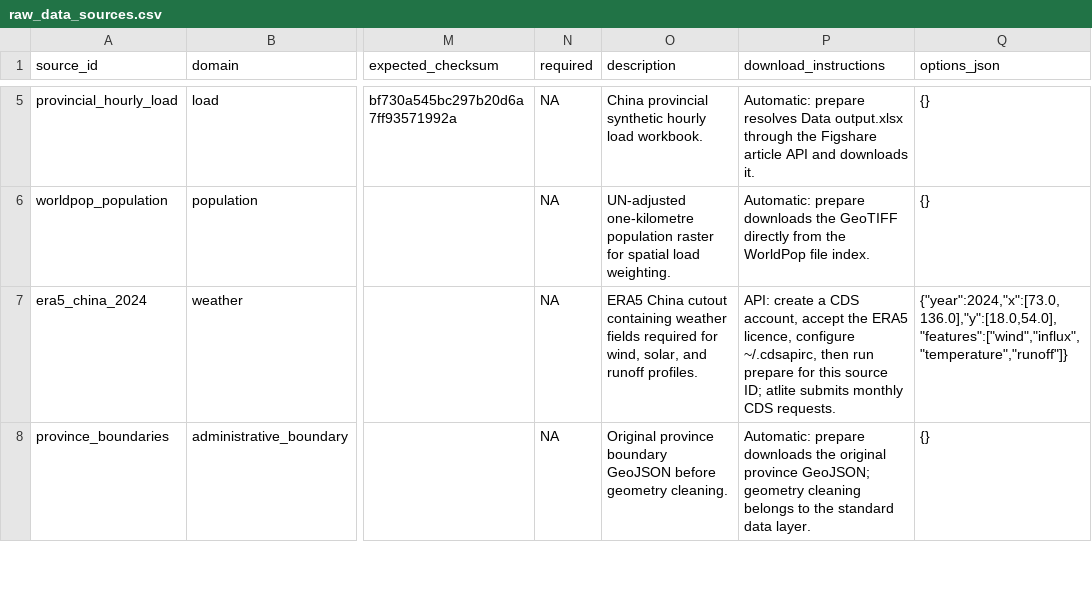
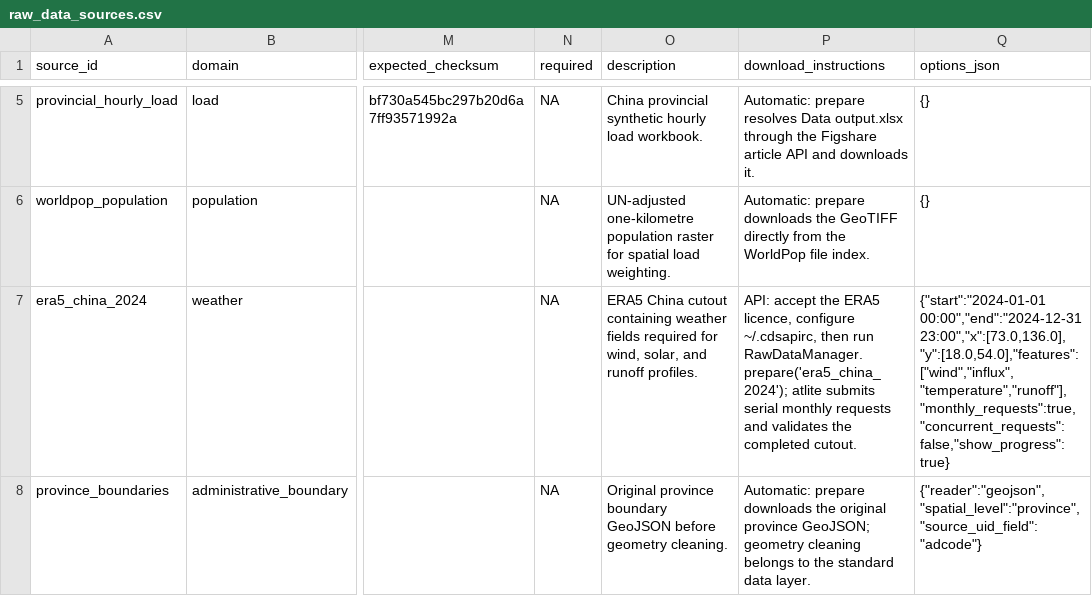
Before and after one commit to yibaoj/GridX, a CSV file: config/raw_data_sources.csv, drawn as a sheet; only a part is shown, gaps mark what is left out; the diff covers the shown part only; the diff names each change by its address in the sheet, - before the commit and + after, or states it on an @@ line.

Commit message:
Add spatiotemporal mapping and data web app

```diff
--- a/config/raw_data_sources.csv
+++ b/config/raw_data_sources.csv
-P7 (download_instructions): API: create a CDS account, accept the ERA5 licence, configure ~/.cdsapirc, then run prepare for this source ID; atlite submits monthly CDS requests.
+P7 (download_instructions): API: accept the ERA5 licence, configure ~/.cdsapirc, then run RawDataManager.prepare('era5_china_2024'); atlite submits serial monthly requests and validates the completed cutout.
-Q7 (options_json): {"year":2024,"x":[73.0,136.0],"y":[18.0,54.0],"features":["wind","influx","temperature","runoff"]}
+Q7 (options_json): {"start":"2024-01-01 00:00","end":"2024-12-31 23:00","x":[73.0,136.0],"y":[18.0,54.0],"features":["wind","influx","temperature","runoff"],"monthly_requests":true,"concurrent_requests":false,"show_progress":true}
-Q8 (options_json): {}
+Q8 (options_json): {"reader":"geojson","spatial_level":"province","source_uid_field":"adcode"}
```
Also changed, not shown: 1 added row elsewhere in this file, 33 other files.
